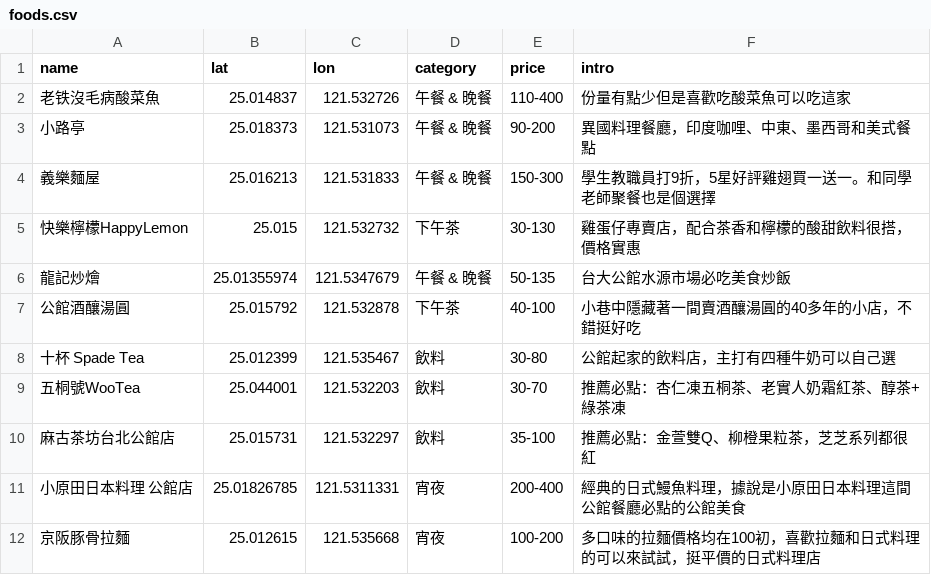
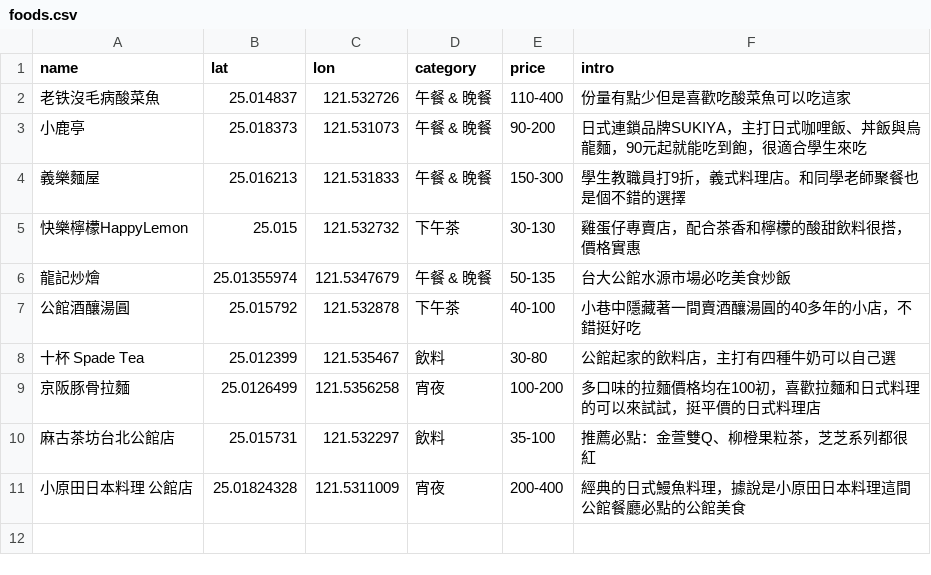
Before and after one commit to a131891069-crypto/ntust-food-map, a CSV file: foods.csv, drawn as a sheet.

Commit message:
Add files via upload

```diff
--- a/foods.csv
+++ b/foods.csv
@@ -2,4 +2,4 @@
 老铁沒毛病酸菜魚,25.014837,121.532726,午餐 & 晚餐,110-400,份量有點少但是喜歡吃酸菜魚可以吃這家
-小路亭,25.018373,121.531073,午餐 & 晚餐,90-200,異國料理餐廳，印度咖哩、中東、墨西哥和美式餐點
-義樂麵屋,25.016213,121.531833,午餐 & 晚餐,150-300,學生教職員打9折，5星好評雞翅買一送一。和同學老師聚餐也是個選擇
+小鹿亭,25.018373,121.531073,午餐 & 晚餐,90-200,日式連鎖品牌SUKIYA，主打日式咖哩飯、丼飯與烏龍麵，90元起就能吃到飽，很適合學生來吃
+義樂麵屋,25.016213,121.531833,午餐 & 晚餐,150-300,學生教職員打9折，義式料理店。和同學老師聚餐也是個不錯的選擇
 快樂檸檬HappyLemon,25.015,121.532732,下午茶,30-130,雞蛋仔專賣店，配合茶香和檸檬的酸甜飲料很搭，價格實惠
@@ -8,5 +8,4 @@
 十杯 Spade Tea,25.012399,121.535467,飲料,30-80,公館起家的飲料店，主打有四種牛奶可以自己選
-五桐號WooTea,25.044001,121.532203,飲料,30-70,推薦必點：杏仁凍五桐茶、老實人奶霜紅茶、醇茶+綠茶凍
+京阪豚骨拉麵,25.0126499,121.5356258,宵夜,100-200,多口味的拉麵價格均在100初，喜歡拉麵和日式料理的可以來試試，挺平價的日式料理店
 麻古茶坊台北公館店,25.015731,121.532297,飲料,35-100,推薦必點：金萱雙Q、柳橙果粒茶，芝芝系列都很紅
-小原田日本料理 公館店,25.01826785,121.5311331,宵夜,200-400,經典的日式鰻魚料理，據說是小原田日本料理這間公館餐廳必點的公館美食
-京阪豚骨拉麵,25.012615,121.535668,宵夜,100-200,多口味的拉麵價格均在100初，喜歡拉麵和日式料理的可以來試試，挺平價的日式料理店
+小原田日本料理 公館店,25.01824328,121.5311009,宵夜,200-400,經典的日式鰻魚料理，據說是小原田日本料理這間公館餐廳必點的公館美食
```
